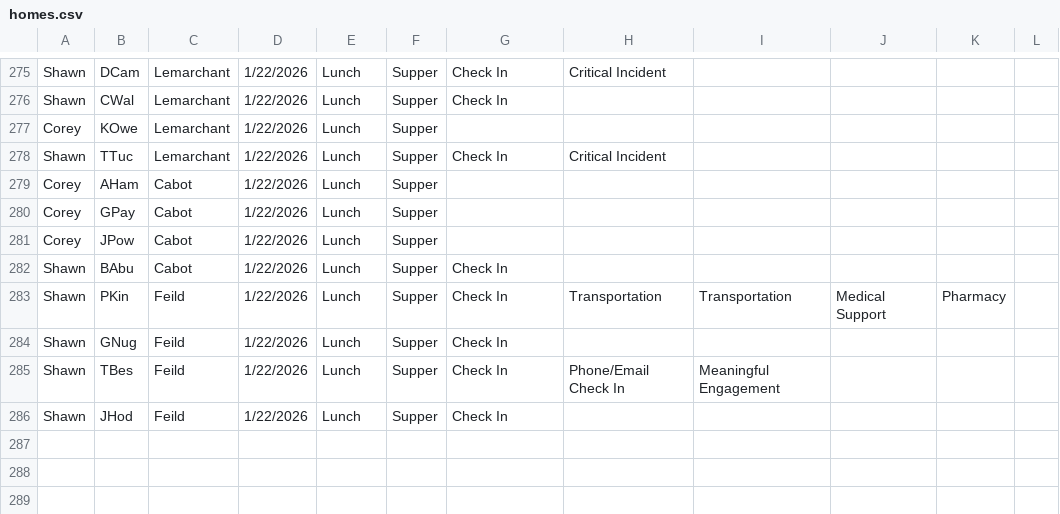
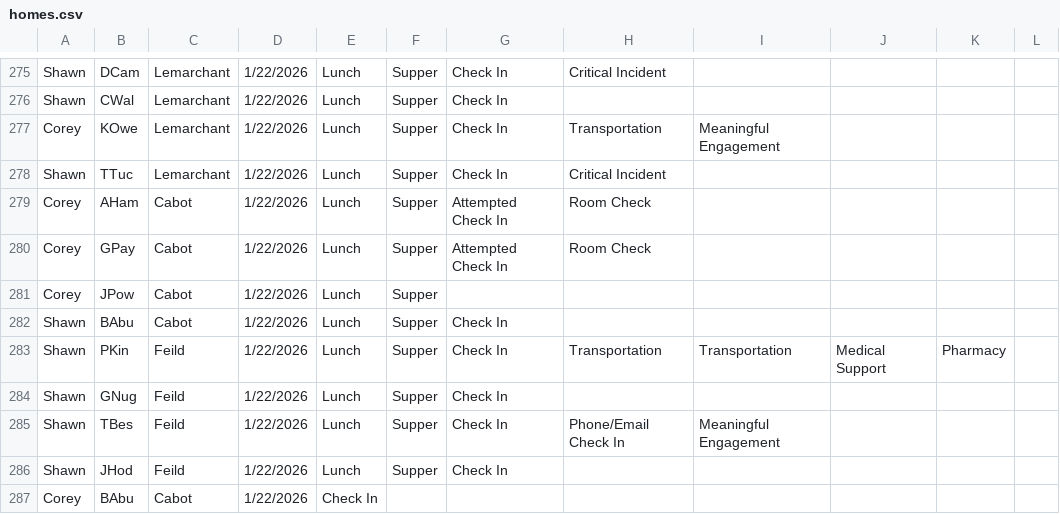
Before and after one commit to rcahill-code/homes-live, a CSV file: data/homes.csv, drawn as a sheet; only a part is shown, gaps mark what is left out.

```diff
--- a/data/homes.csv
+++ b/data/homes.csv
@@ -276,6 +276,6 @@ Shawn,DCam,Lemarchant,1/22/2026,Lunch,Supper,Check In,Critical Incident,,,,
 Shawn,CWal,Lemarchant,1/22/2026,Lunch,Supper,Check In,,,,,
-Corey,KOwe,Lemarchant,1/22/2026,Lunch,Supper,,,,,,
+Corey,KOwe,Lemarchant,1/22/2026,Lunch,Supper,Check In,Transportation,Meaningful Engagement,,,
 Shawn,TTuc,Lemarchant,1/22/2026,Lunch,Supper,Check In,Critical Incident,,,,
-Corey,AHam,Cabot,1/22/2026,Lunch,Supper,,,,,,
-Corey,GPay,Cabot,1/22/2026,Lunch,Supper,,,,,,
+Corey,AHam,Cabot,1/22/2026,Lunch,Supper,Attempted Check In,Room Check,,,,
+Corey,GPay,Cabot,1/22/2026,Lunch,Supper,Attempted Check In,Room Check,,,,
 Corey,JPow,Cabot,1/22/2026,Lunch,Supper,,,,,,
@@ -286 +286,2 @@ Shawn,TBes,Feild,1/22/2026,Lunch,Supper,Check In,Phone/Email Check In,Meaningful
 Shawn,JHod,Feild,1/22/2026,Lunch,Supper,Check In,,,,,
+Corey,BAbu,Cabot,1/22/2026,Check In,,,,,,,
```
